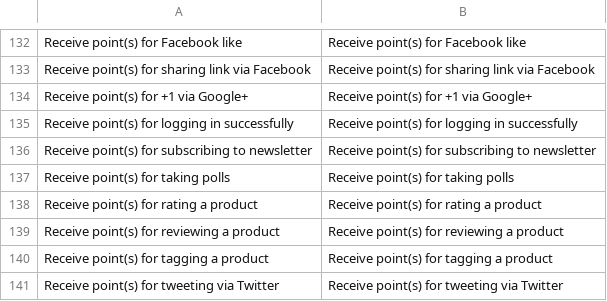
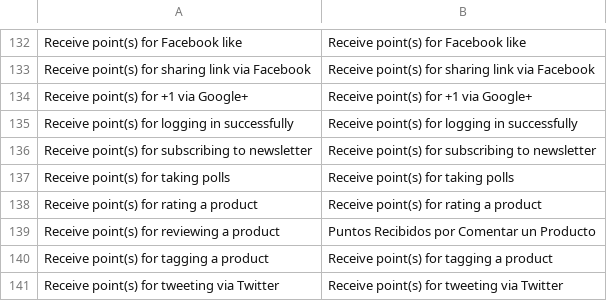
Before and after one commit to jmendozacu/wypo, a CSV file: app/locale/en_US/Magestore_RewardPointsBehavior.csv, drawn as a sheet; only a part is shown, gaps mark what is left out.

```diff
--- a/app/locale/en_US/Magestore_RewardPointsBehavior.csv
+++ b/app/locale/en_US/Magestore_RewardPointsBehavior.csv
@@ -138,3 +138,3 @@ Receive point(s) for taking polls,Receive point(s) for taking polls
 Receive point(s) for rating a product,Receive point(s) for rating a product
-Receive point(s) for reviewing a product,Receive point(s) for reviewing a product
+Receive point(s) for reviewing a product,Puntos Recibidos por Comentar un Producto
 Receive point(s) for tagging a product,Receive point(s) for tagging a product
```
Also changed, not shown: 17 other files.
